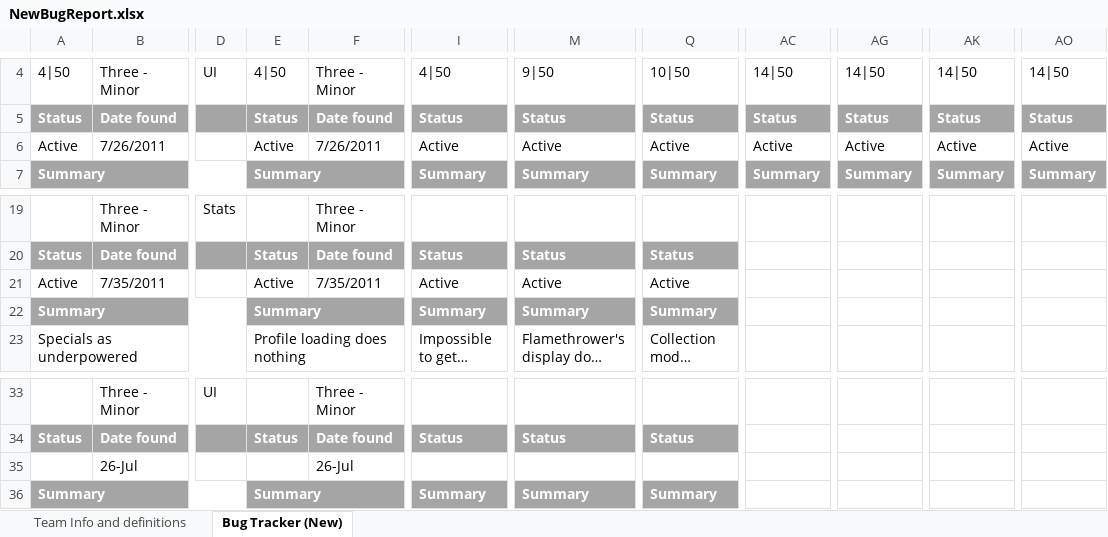
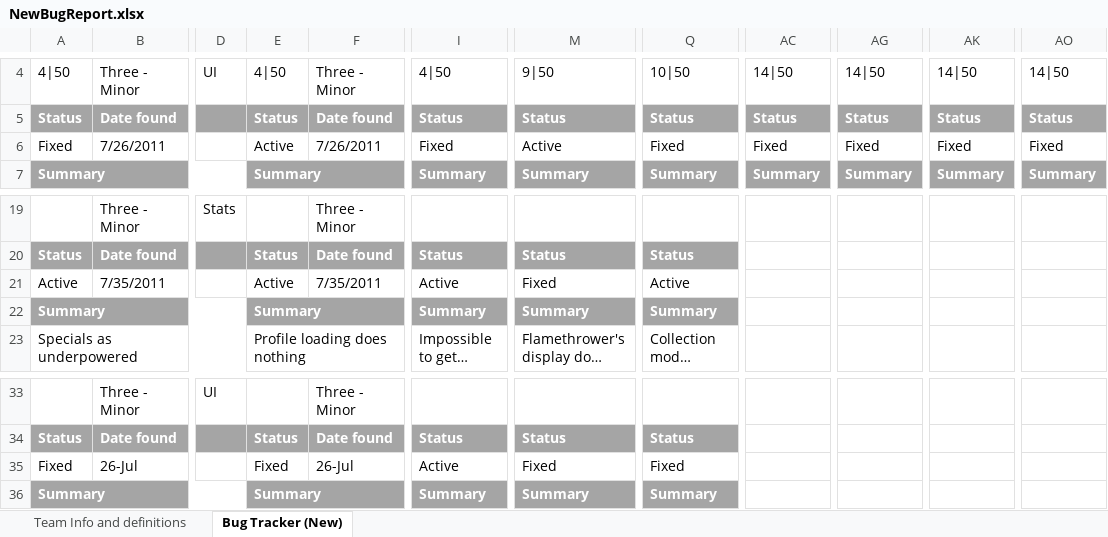
Before and after one commit to FiveFourFive/battle-cars, an Excel workbook: Trunk/NewBugReport.xlsx, sheet Bug Tracker (New), drawn as a sheet; only a part is shown, gaps mark what is left out; long unchanged cells end in …; values as stored, in another font and other column widths than the file's, no borders; the diff names each change by its address in the sheet, - before the commit and + after, or states it on an @@ line.

```diff
--- a/Trunk/NewBugReport.xlsx (sheet Bug Tracker (New))
+++ b/Trunk/NewBugReport.xlsx (sheet Bug Tracker (New))
-A6: Active
+A6: Fixed
-I6: Active
+I6: Fixed
-Q6: Active
+Q6: Fixed
-AC6: Active
+AC6: Fixed
-AG6: Active
+AG6: Fixed
-AK6: Active
+AK6: Fixed
-AO6: Active
+AO6: Fixed
-M21: Active
+M21: Fixed
-A35: (empty)
+A35: Fixed
-E35: (empty)
+E35: Fixed
-I35: (empty)
+I35: Active
-M35: (empty)
+M35: Fixed
-Q35: (empty)
+Q35: Fixed
```
Also changed, not shown: 10 other files.
